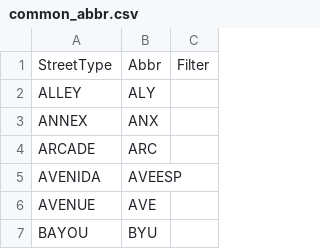
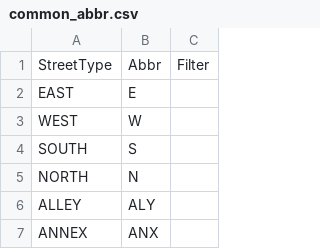
Before and after one commit to candrsn/FGDCAddressTool, a CSV file: resources/sql/common_abbr.csv, drawn as a sheet; only a part is shown; the shorter side is filled out with more unchanged rows.

```diff
--- a/resources/sql/common_abbr.csv
+++ b/resources/sql/common_abbr.csv
@@ -1,2 +1,6 @@
 "StreetType"	"Abbr"	"Filter"
+EAST	E	
+WEST	W	
+SOUTH	S	
+NORTH	N	
 ALLEY	ALY	
```
Also changed, not shown: 12 other files.
